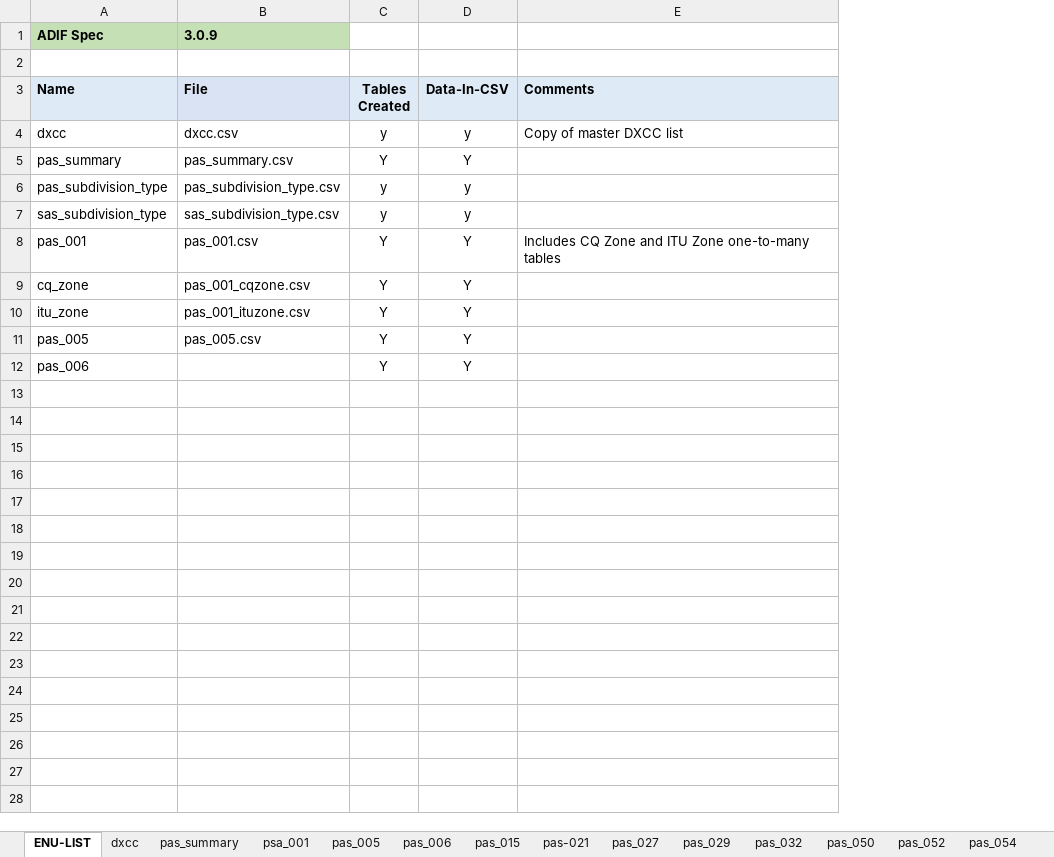
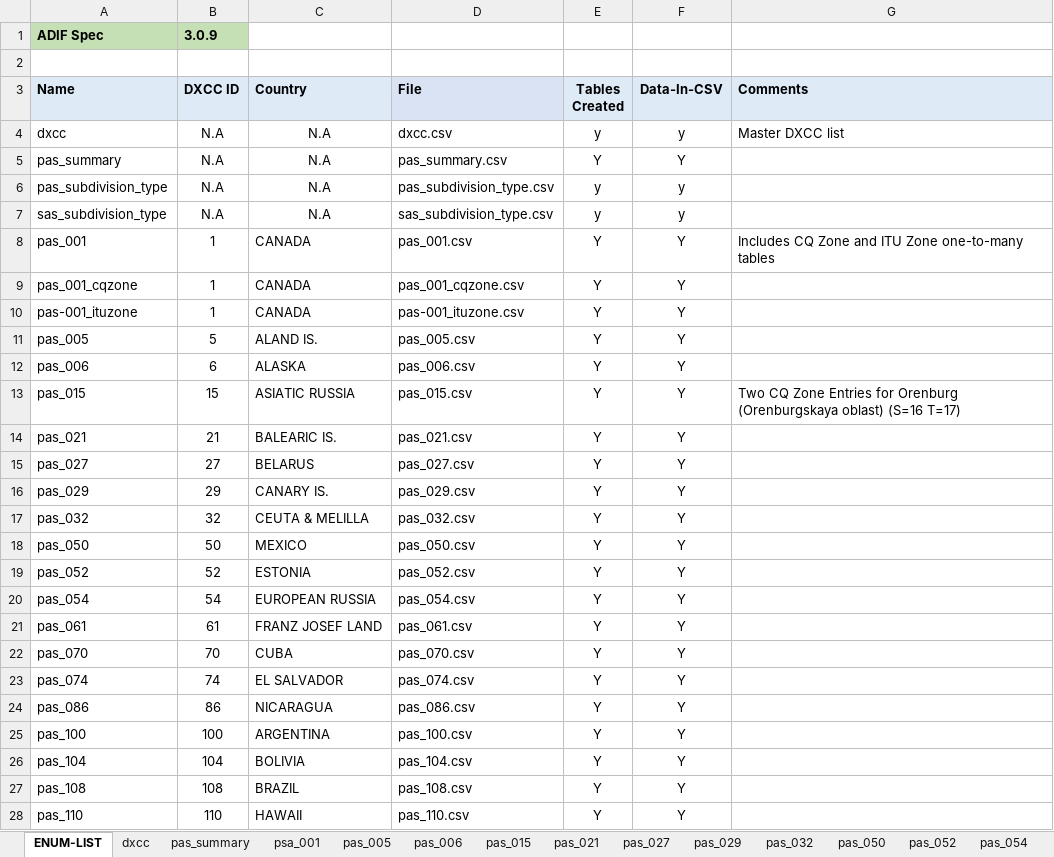
Before and after one commit to KI7MT/ards-tools, an Excel workbook: src/pgsql/adif-pas/adif-pas-master.xlsx, sheet ENUM-LIST, drawn as a sheet; values as stored, in another font and other column widths than the file's, no borders; addresses are those after the commit; the diff names each change by its address in the sheet, - before the commit and + after, or states it on an @@ line.

```diff
--- a/src/pgsql/adif-pas/adif-pas-master.xlsx (sheet ENUM-LIST)
+++ b/src/pgsql/adif-pas/adif-pas-master.xlsx (sheet ENUM-LIST)
-sheet tab: ENU-LIST
+sheet tab: ENUM-LIST
-sheet tab: pas-021
+sheet tab: pas_021
+column B (DXCC ID), row 1: 3.0.9; rows 4-12: N.A | N.A | N.A | N.A | 1 | 1 | 1 | 5 | 6
+column C (Country), rows 4-12: N.A | N.A | N.A | N.A | CANADA | CANADA | CANADA | ALAND IS. | ALASKA
-D1 (File): 3.0.9
+D1 (File): (empty)
-D1 fill: #C5E0B4
+D1 fill: none
-G4 (Comments): Copy of master DXCC list
+G4 (Comments): Master DXCC list
-A9 (Name): cq_zone
+A9 (Name): pas_001_cqzone
-A10 (Name): itu_zone
+A10 (Name): pas-001_ituzone
-D10 (File): pas_001_ituzone.csv
+D10 (File): pas-001_ituzone.csv
-D12 (File): (empty)
+D12 (File): pas_006.csv
+row 13: pas_015 | 15 | ASIATIC RUSSIA | pas_015.csv | Y | Y | Two CQ Zone Entries for Orenburg (Orenburgskaya oblast) (S=16 T=17)
+row 14: pas_021 | 21 | BALEARIC IS. | pas_021.csv | Y | Y
+row 15: pas_027 | 27 | BELARUS | pas_027.csv | Y | Y
+row 16: pas_029 | 29 | CANARY IS. | pas_029.csv | Y | Y
+row 17: pas_032 | 32 | CEUTA & MELILLA | pas_032.csv | Y | Y
+row 18: pas_050 | 50 | MEXICO | pas_050.csv | Y | Y
+row 19: pas_052 | 52 | ESTONIA | pas_052.csv | Y | Y
+row 20: pas_054 | 54 | EUROPEAN RUSSIA | pas_054.csv | Y | Y
+row 21: pas_061 | 61 | FRANZ JOSEF LAND | pas_061.csv | Y | Y
+row 22: pas_070 | 70 | CUBA | pas_070.csv | Y | Y
+row 23: pas_074 | 74 | EL SALVADOR | pas_074.csv | Y | Y
+row 24: pas_086 | 86 | NICARAGUA | pas_086.csv | Y | Y
+row 25: pas_100 | 100 | ARGENTINA | pas_100.csv | Y | Y
+row 26: pas_104 | 104 | BOLIVIA | pas_104.csv | Y | Y
+row 27: pas_108 | 108 | BRAZIL | pas_108.csv | Y | Y
+row 28: pas_110 | 110 | HAWAII | pas_110.csv | Y | Y
```
Also changed, not shown: sheet dxcc, sheet pas_070, sheet pas_050, sheet pas_052, sheet pas_027, sheet pas_032, 2 more sheets, other sheet tabs, formulas that keep their value, 5 other files.
